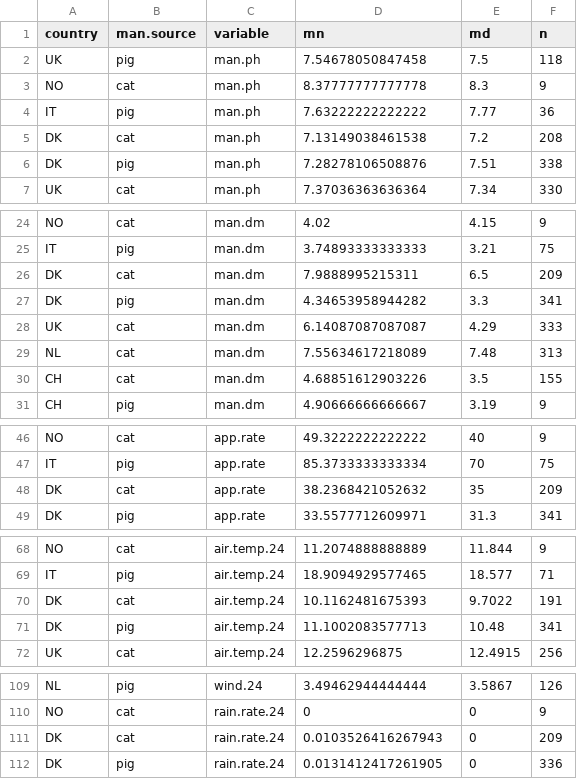
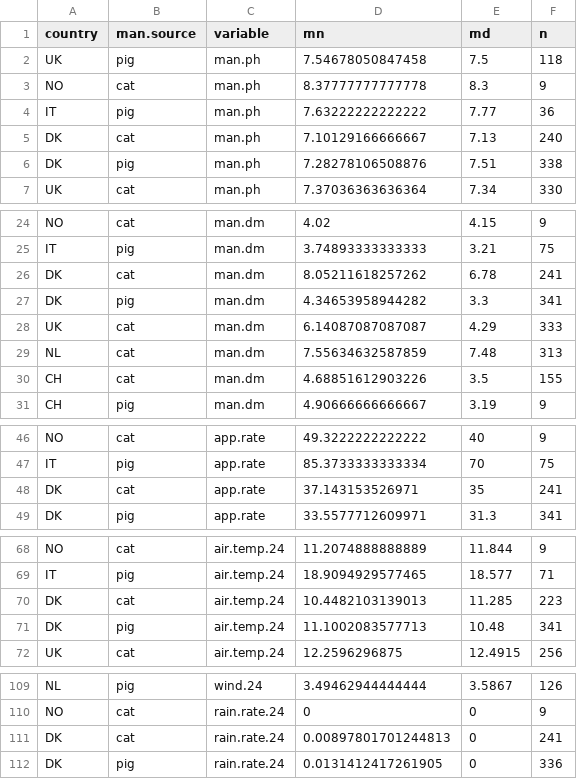
Before and after one commit to AU-BCE-EE/ALFAM2-data, a CSV file: summaries/averages/output/country_means.csv, drawn as a sheet; only a part is shown, gaps mark what is left out; the diff covers the shown part only.

Commit message:
update summaries: use latest data (period 4) and rm old plot

```diff
--- a/summaries/averages/output/country_means.csv
+++ b/summaries/averages/output/country_means.csv
@@ -4,3 +4,3 @@ NO,cat,man.ph,8.37777777777778,8.3,9
 IT,pig,man.ph,7.63222222222222,7.77,36
-DK,cat,man.ph,7.13149038461538,7.2,208
+DK,cat,man.ph,7.10129166666667,7.13,240
 DK,pig,man.ph,7.28278106508876,7.51,338
@@ -25,6 +25,6 @@ NO,cat,man.dm,4.02,4.15,9
 IT,pig,man.dm,3.74893333333333,3.21,75
-DK,cat,man.dm,7.9888995215311,6.5,209
+DK,cat,man.dm,8.05211618257262,6.78,241
 DK,pig,man.dm,4.34653958944282,3.3,341
 UK,cat,man.dm,6.14087087087087,4.29,333
-NL,cat,man.dm,7.55634617218089,7.48,313
+NL,cat,man.dm,7.55634632587859,7.48,313
 CH,cat,man.dm,4.68851612903226,3.5,155
@@ -47,3 +47,3 @@ NO,cat,app.rate,49.3222222222222,40,9
 IT,pig,app.rate,85.3733333333334,70,75
-DK,cat,app.rate,38.2368421052632,35,209
+DK,cat,app.rate,37.143153526971,35,241
 DK,pig,app.rate,33.5577712609971,31.3,341
@@ -69,3 +69,3 @@ NO,cat,air.temp.24,11.2074888888889,11.844,9
 IT,pig,air.temp.24,18.9094929577465,18.577,71
-DK,cat,air.temp.24,10.1162481675393,9.7022,191
+DK,cat,air.temp.24,10.4482103139013,11.285,223
 DK,pig,air.temp.24,11.1002083577713,10.48,341
@@ -110,3 +110,3 @@ NL,pig,wind.24,3.49462944444444,3.5867,126
 NO,cat,rain.rate.24,0,0,9
-DK,cat,rain.rate.24,0.0103526416267943,0,209
+DK,cat,rain.rate.24,0.00897801701244813,0,241
 DK,pig,rain.rate.24,0.0131412417261905,0,336
```
Also changed, not shown: 1 edited cell elsewhere in this file, summaries/averages/output/source_means.csv, 20 other files.
